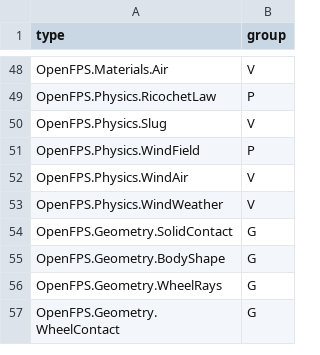
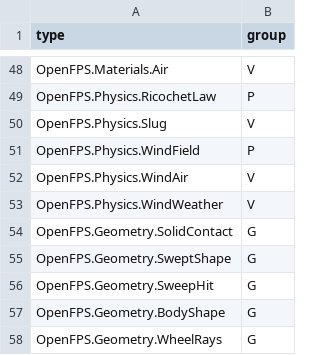
Before and after one commit to churst90/open-fps, a TSV file: OpenFPS.Tests/PhysicsBoundary/types.tsv, drawn as a sheet; only a part is shown, gaps mark what is left out; the shorter side is filled out with more unchanged rows.

```diff
--- a/OpenFPS.Tests/PhysicsBoundary/types.tsv
+++ b/OpenFPS.Tests/PhysicsBoundary/types.tsv
@@ -54,2 +54,4 @@ OpenFPS.Physics.WindWeather	V
 OpenFPS.Geometry.SolidContact	G
+OpenFPS.Geometry.SweptShape	G
+OpenFPS.Geometry.SweepHit	G
 OpenFPS.Geometry.BodyShape	G
```
Also changed, not shown: OpenFPS.Tests/EnginePackages/files.tsv, OpenFPS.Tests/LibraryBoundary/files.tsv, 14 other files.
